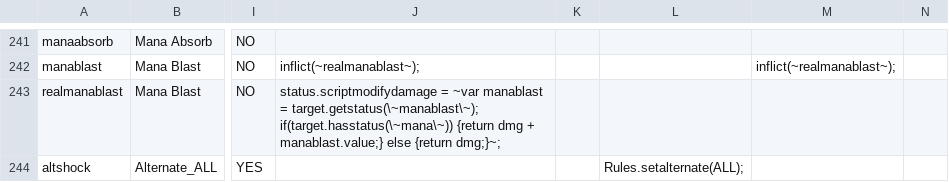
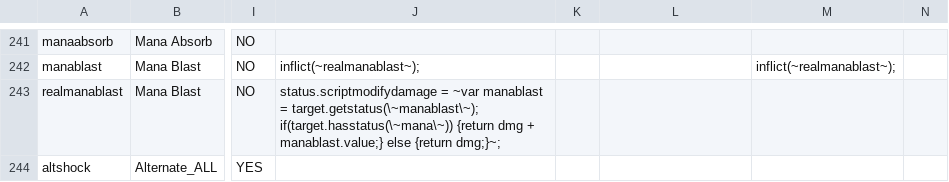
Before and after one commit to godisgoodmatt/christmasspecial, a CSV file: _append/data/text/statuseffects.csv, drawn as a sheet; only a part is shown, gaps mark what is left out; the diff names each change by its address in the sheet, - before the commit and + after, or states it on an @@ line.

```diff
--- a/_append/data/text/statuseffects.csv
+++ b/_append/data/text/statuseffects.csv
-L244: Rules.setalternate(ALL);
+L244: (empty)
```
Also changed, not shown: _append/data/text/equipment.csv.
